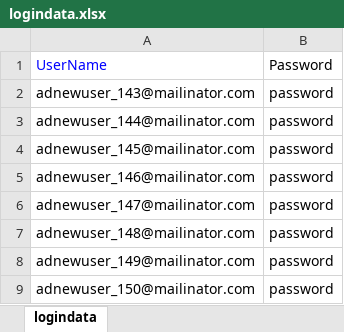
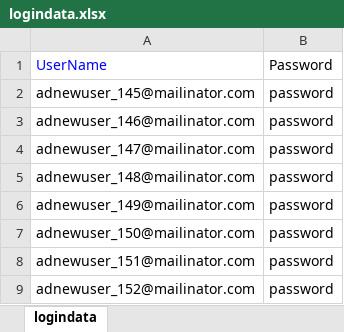
Before and after one commit to veenamathew1234/adtestautomationKNOL, an Excel workbook: src/main/java/dataRepository/logindata.xlsx, sheet logindata, drawn as a sheet; only a part is shown; the shorter side is filled out with more unchanged rows; values as stored, in another font and other column widths than the file's, no borders; the diff names each change by its address in the sheet, - before the commit and + after, or states it on an @@ line.

```diff
--- a/src/main/java/dataRepository/logindata.xlsx (sheet logindata)
+++ b/src/main/java/dataRepository/logindata.xlsx (sheet logindata)
-row 2: adnewuser_143@mailinator.com | password
-row 3: adnewuser_144@mailinator.com | password
```
Also changed, not shown: 3 other files.
